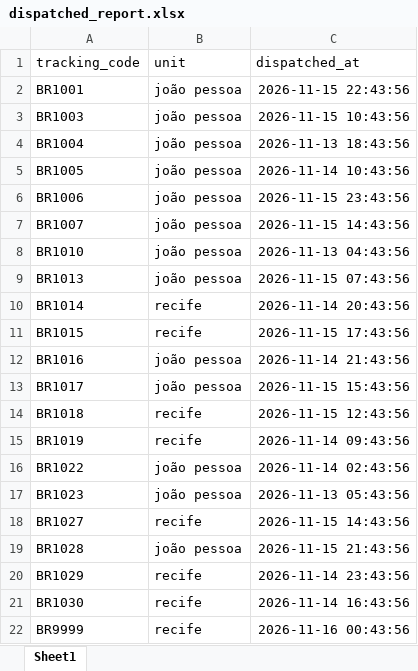
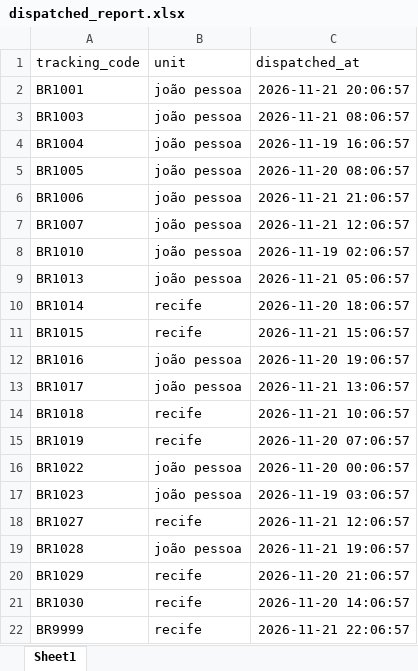
Before and after one commit to AThomasA/logflow-ai, an Excel workbook: data/samples/dispatched_report.xlsx, sheet Sheet1, drawn as a sheet; values as stored, in another font and other column widths than the file's, no borders; the diff names each change by its address in the sheet, - before the commit and + after, or states it on an @@ line.

```diff
--- a/data/samples/dispatched_report.xlsx (sheet Sheet1)
+++ b/data/samples/dispatched_report.xlsx (sheet Sheet1)
-C2 (dispatched_at): 2026-11-15 22:43:56
+C2 (dispatched_at): 2026-11-21 20:06:57
-C3 (dispatched_at): 2026-11-15 10:43:56
+C3 (dispatched_at): 2026-11-21 08:06:57
-C4 (dispatched_at): 2026-11-13 18:43:56
+C4 (dispatched_at): 2026-11-19 16:06:57
-C5 (dispatched_at): 2026-11-14 10:43:56
+C5 (dispatched_at): 2026-11-20 08:06:57
-C6 (dispatched_at): 2026-11-15 23:43:56
+C6 (dispatched_at): 2026-11-21 21:06:57
-C7 (dispatched_at): 2026-11-15 14:43:56
+C7 (dispatched_at): 2026-11-21 12:06:57
-C8 (dispatched_at): 2026-11-13 04:43:56
+C8 (dispatched_at): 2026-11-19 02:06:57
-C9 (dispatched_at): 2026-11-15 07:43:56
+C9 (dispatched_at): 2026-11-21 05:06:57
-C10 (dispatched_at): 2026-11-14 20:43:56
+C10 (dispatched_at): 2026-11-20 18:06:57
-C11 (dispatched_at): 2026-11-15 17:43:56
+C11 (dispatched_at): 2026-11-21 15:06:57
-C12 (dispatched_at): 2026-11-14 21:43:56
+C12 (dispatched_at): 2026-11-20 19:06:57
-C13 (dispatched_at): 2026-11-15 15:43:56
+C13 (dispatched_at): 2026-11-21 13:06:57
-C14 (dispatched_at): 2026-11-15 12:43:56
+C14 (dispatched_at): 2026-11-21 10:06:57
-C15 (dispatched_at): 2026-11-14 09:43:56
+C15 (dispatched_at): 2026-11-20 07:06:57
-C16 (dispatched_at): 2026-11-14 02:43:56
+C16 (dispatched_at): 2026-11-20 00:06:57
-C17 (dispatched_at): 2026-11-13 05:43:56
+C17 (dispatched_at): 2026-11-19 03:06:57
-C18 (dispatched_at): 2026-11-15 14:43:56
+C18 (dispatched_at): 2026-11-21 12:06:57
-C19 (dispatched_at): 2026-11-15 21:43:56
+C19 (dispatched_at): 2026-11-21 19:06:57
-C20 (dispatched_at): 2026-11-14 23:43:56
+C20 (dispatched_at): 2026-11-20 21:06:57
-C21 (dispatched_at): 2026-11-14 16:43:56
+C21 (dispatched_at): 2026-11-20 14:06:57
-C22 (dispatched_at): 2026-11-16 00:43:56
+C22 (dispatched_at): 2026-11-21 22:06:57
```
Also changed, not shown: data/samples/received_report.xlsx, 7 other files.
